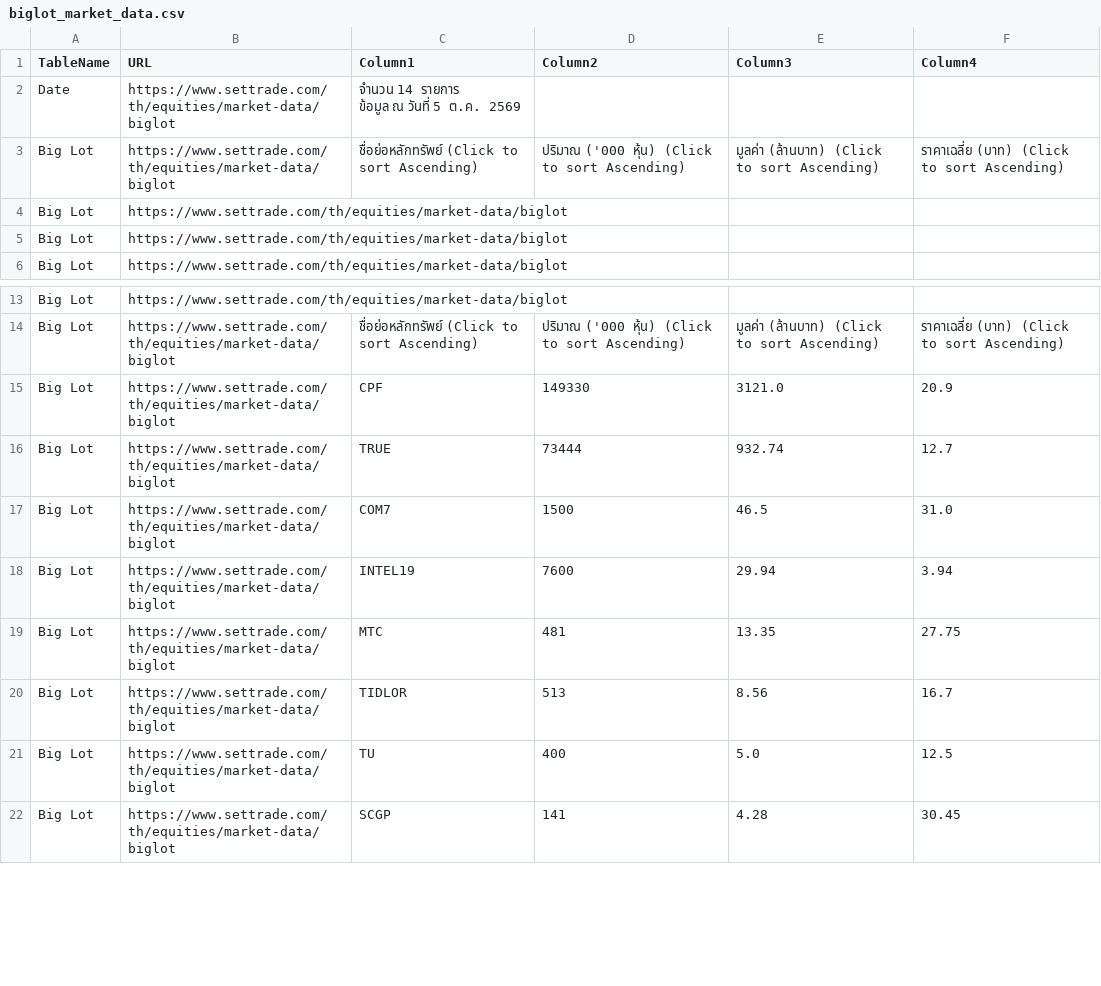
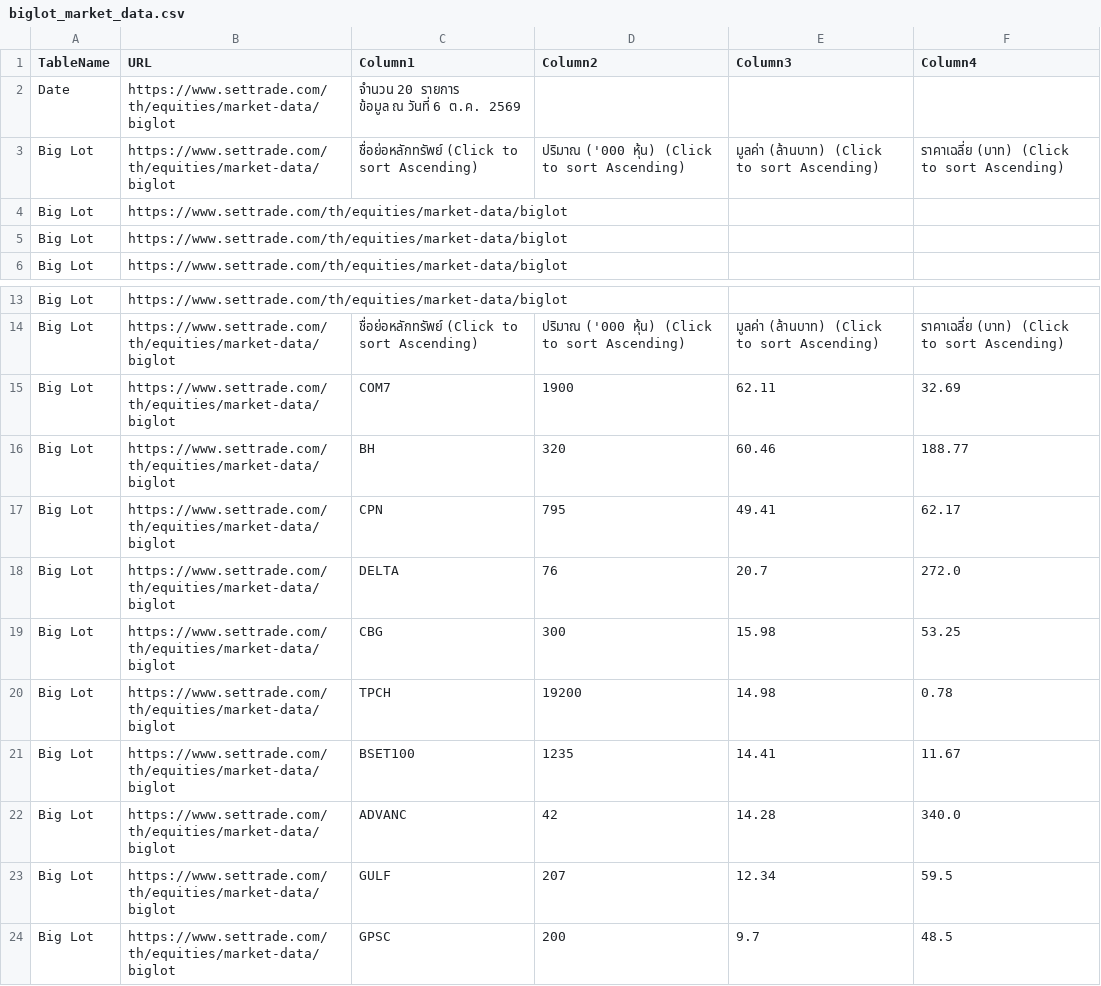
Before and after one commit to ake9522/biglot, a CSV file: data_biglot/biglot_market_data.csv, drawn as a sheet; only a part is shown, gaps mark what is left out; the diff covers the shown part only.

```diff
--- a/data_biglot/biglot_market_data.csv
+++ b/data_biglot/biglot_market_data.csv
@@ -1,4 +1,4 @@
 TableName,URL,Column1,Column2,Column3,Column4
-Date,https://www.settrade.com/th/equities/market-data/biglot,"จำนวน 14 รายการ
-         ข้อมูล ณ วันที่ 5 ต.ค. 2569",,,
+Date,https://www.settrade.com/th/equities/market-data/biglot,"จำนวน 20 รายการ
+         ข้อมูล ณ วันที่ 6 ต.ค. 2569",,,
 Big Lot,https://www.settrade.com/th/equities/market-data/biglot,ชื่อย่อหลักทรัพย์  (Click to sort Ascending),ปริมาณ ('000 หุ้น)  (Click to sort Ascending),มูลค่า (ล้านบาท)  (Click to sort Ascending),ราคาเฉลี่ย (บาท)  (Click to sort Ascending)
@@ -15,9 +15,11 @@ Big Lot,https://www.settrade.com/th/equities/market-data/biglot,,,,
 Big Lot,https://www.settrade.com/th/equities/market-data/biglot,ชื่อย่อหลักทรัพย์  (Click to sort Ascending),ปริมาณ ('000 หุ้น)  (Click to sort Ascending),มูลค่า (ล้านบาท)  (Click to sort Ascending),ราคาเฉลี่ย (บาท)  (Click to sort Ascending)
-Big Lot,https://www.settrade.com/th/equities/market-data/biglot,CPF,149330,3121.0,20.9
-Big Lot,https://www.settrade.com/th/equities/market-data/biglot,TRUE,73444,932.74,12.7
-Big Lot,https://www.settrade.com/th/equities/market-data/biglot,COM7,1500,46.5,31.0
-Big Lot,https://www.settrade.com/th/equities/market-data/biglot,INTEL19,7600,29.94,3.94
-Big Lot,https://www.settrade.com/th/equities/market-data/biglot,MTC,481,13.35,27.75
-Big Lot,https://www.settrade.com/th/equities/market-data/biglot,TIDLOR,513,8.56,16.7
-Big Lot,https://www.settrade.com/th/equities/market-data/biglot,TU,400,5.0,12.5
-Big Lot,https://www.settrade.com/th/equities/market-data/biglot,SCGP,141,4.28,30.45
+Big Lot,https://www.settrade.com/th/equities/market-data/biglot,COM7,1900,62.11,32.69
+Big Lot,https://www.settrade.com/th/equities/market-data/biglot,BH,320,60.46,188.77
+Big Lot,https://www.settrade.com/th/equities/market-data/biglot,CPN,795,49.41,62.17
+Big Lot,https://www.settrade.com/th/equities/market-data/biglot,DELTA,76,20.7,272.0
+Big Lot,https://www.settrade.com/th/equities/market-data/biglot,CBG,300,15.98,53.25
+Big Lot,https://www.settrade.com/th/equities/market-data/biglot,TPCH,19200,14.98,0.78
+Big Lot,https://www.settrade.com/th/equities/market-data/biglot,BSET100,1235,14.41,11.67
+Big Lot,https://www.settrade.com/th/equities/market-data/biglot,ADVANC,42,14.28,340.0
+Big Lot,https://www.settrade.com/th/equities/market-data/biglot,GULF,207,12.34,59.5
+Big Lot,https://www.settrade.com/th/equities/market-data/biglot,GPSC,200,9.7,48.5
```
Also changed, not shown: 4 added rows and 23 edited cells elsewhere in this file.
